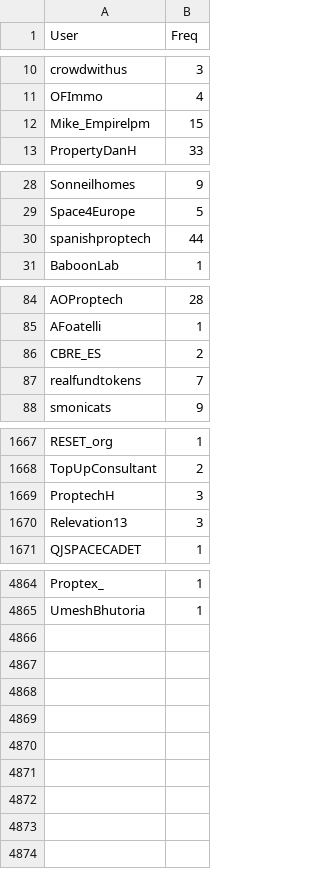
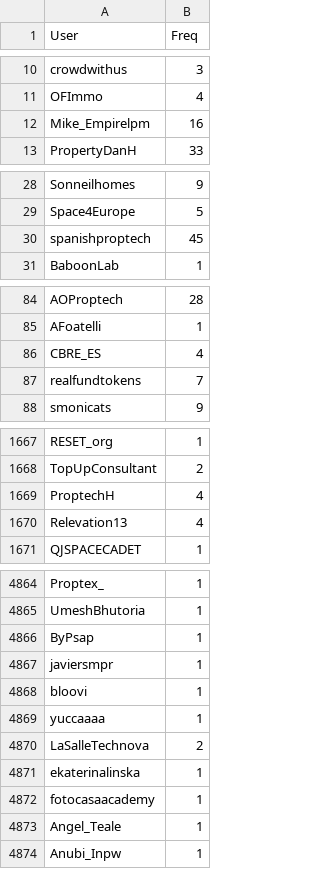
Before and after one commit to aariassanta/twitter-nlp, a CSV file: csv/Users.csv, drawn as a sheet; only a part is shown, gaps mark what is left out; the diff covers the shown part only.

```diff
--- a/csv/Users.csv
+++ b/csv/Users.csv
@@ -11,3 +11,3 @@ crowdwithus,3
 OFImmo,4
-Mike_Empirelpm,15
+Mike_Empirelpm,16
 PropertyDanH,33
@@ -29,3 +29,3 @@ Sonneilhomes,9
 Space4Europe,5
-spanishproptech,44
+spanishproptech,45
 BaboonLab,1
@@ -85,3 +85,3 @@ AOProptech,28
 AFoatelli,1
-CBRE_ES,2
+CBRE_ES,4
 realfundtokens,7
@@ -1668,4 +1668,4 @@ RESET_org,1
 TopUpConsultant,2
-ProptechH,3
-Relevation13,3
+ProptechH,4
+Relevation13,4
 QJSPACECADET,1
@@ -4865 +4865,10 @@ Proptex_,1
 UmeshBhutoria,1
+ByPsap,1
+javiersmpr,1
+bloovi,1
+yuccaaaa,1
+LaSalleTechnova,2
+ekaterinalinska,1
+fotocasaacademy,1
+Angel_Teale,1
+Anubi_Inpw,1
```
Also changed, not shown: 11 edited cells elsewhere in this file, csv/Retweeted.csv, csv/locations.csv, 7 other files.
